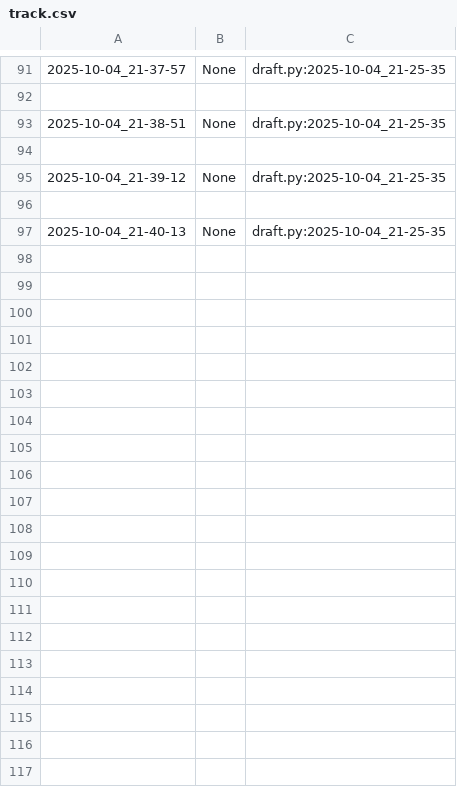
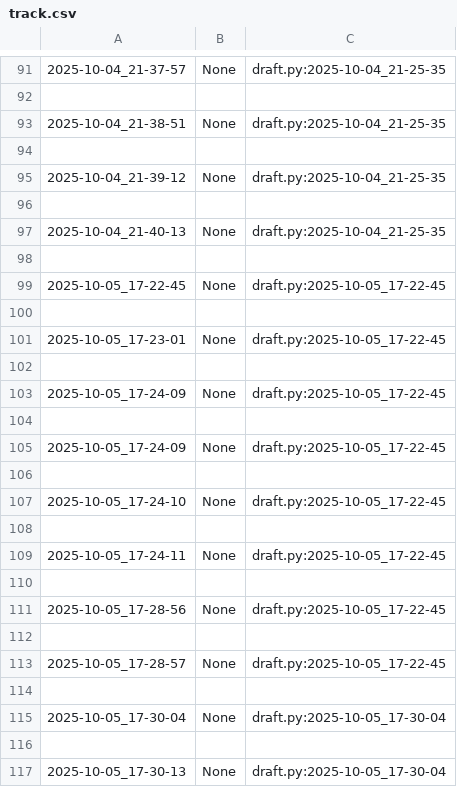
Before and after one commit to qxcode-course/poo-dd-cd-bloco-a-tikodd, a CSV file: poo/.tko/track/carro/track.csv, drawn as a sheet; only a part is shown, gaps mark what is left out; the diff covers the shown part only.

```diff
--- a/poo/.tko/track/carro/track.csv
+++ b/poo/.tko/track/carro/track.csv
@@ -97 +97,21 @@
 2025-10-04_21-40-13,None,draft.py:2025-10-04_21-25-35
+
+2025-10-05_17-22-45,None,draft.py:2025-10-05_17-22-45
+
+2025-10-05_17-23-01,None,draft.py:2025-10-05_17-22-45
+
+2025-10-05_17-24-09,None,draft.py:2025-10-05_17-22-45
+
+2025-10-05_17-24-09,None,draft.py:2025-10-05_17-22-45
+
+2025-10-05_17-24-10,None,draft.py:2025-10-05_17-22-45
+
+2025-10-05_17-24-11,None,draft.py:2025-10-05_17-22-45
+
+2025-10-05_17-28-56,None,draft.py:2025-10-05_17-22-45
+
+2025-10-05_17-28-57,None,draft.py:2025-10-05_17-22-45
+
+2025-10-05_17-30-04,None,draft.py:2025-10-05_17-30-04
+
+2025-10-05_17-30-13,None,draft.py:2025-10-05_17-30-04
```
Also changed, not shown: 16 added rows elsewhere in this file, 10 other files.
